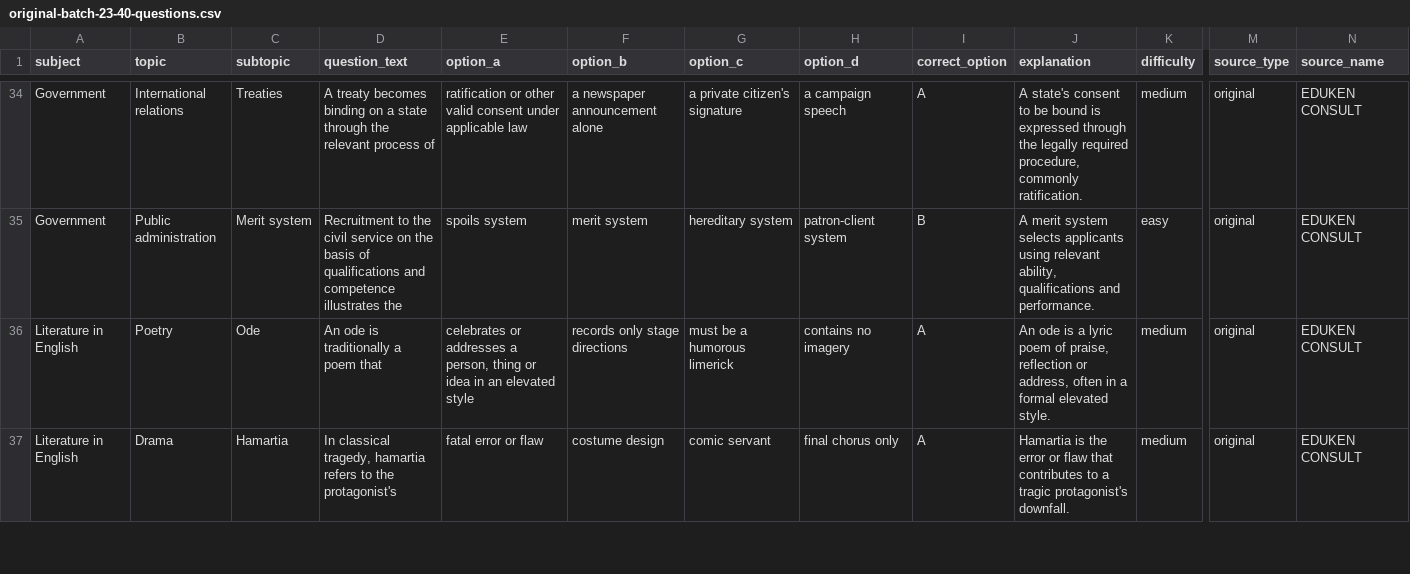
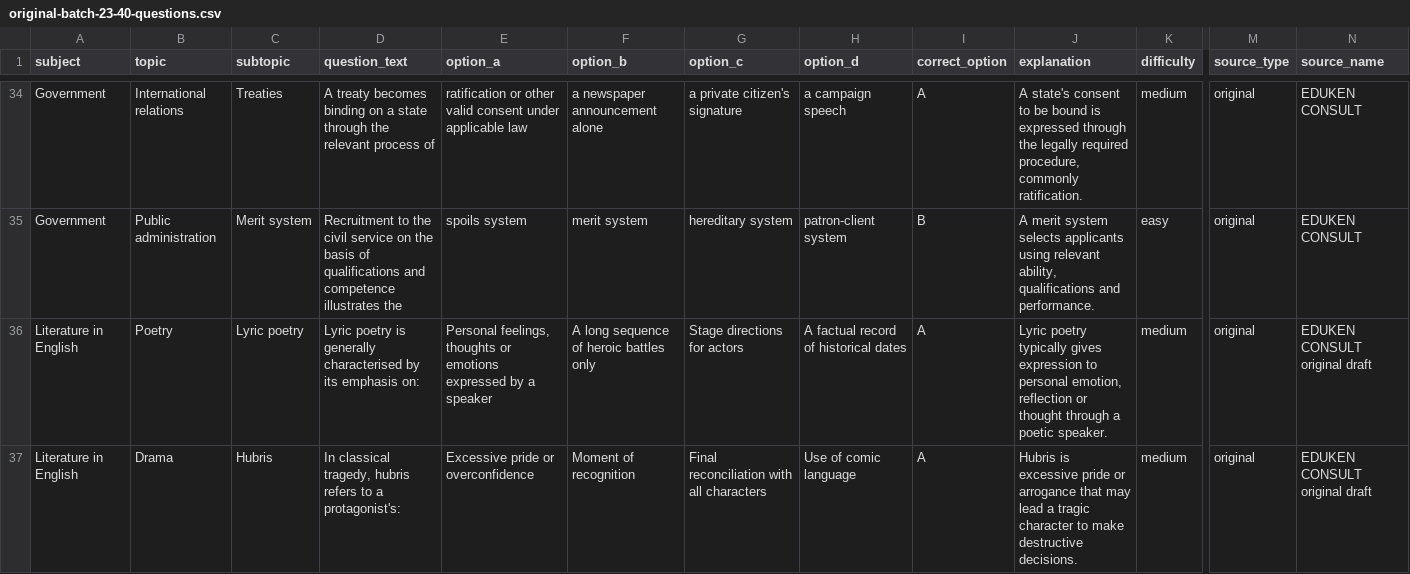
Before and after one commit to timmyjoe385-netizen/EDUKEN-CONSULT-, a CSV file: content/cbt/original-batch-23-40-questions.csv, drawn as a sheet; only a part is shown, gaps mark what is left out; the diff covers the shown part only; the diff names each change by its address in the sheet, - before the commit and + after, or states it on an @@ line.

```diff
--- a/content/cbt/original-batch-23-40-questions.csv
+++ b/content/cbt/original-batch-23-40-questions.csv
-C36 (subtopic): Ode
+C36 (subtopic): Lyric poetry
-D36 (question_text): An ode is traditionally a poem that
+D36 (question_text): Lyric poetry is generally characterised by its emphasis on:
-E36 (option_a): celebrates or addresses a person, thing or idea in an elevated style
+E36 (option_a): Personal feelings, thoughts or emotions expressed by a speaker
-F36 (option_b): records only stage directions
+F36 (option_b): A long sequence of heroic battles only
-G36 (option_c): must be a humorous limerick
+G36 (option_c): Stage directions for actors
-H36 (option_d): contains no imagery
+H36 (option_d): A factual record of historical dates
-J36 (explanation): An ode is a lyric poem of praise, reflection or address, often in a formal elevated style.
+J36 (explanation): Lyric poetry typically gives expression to personal emotion, reflection or thought through a poetic speaker.
-N36:N37 (source_name): EDUKEN CONSULT
+N36:N37 (source_name): EDUKEN CONSULT original draft
-C37 (subtopic): Hamartia
+C37 (subtopic): Hubris
-D37 (question_text): …classical tragedy, hamartia refers to the protagonist's
+D37 (question_text): …classical tragedy, hubris refers to a protagonist's:
-E37 (option_a): fatal error or flaw
+E37 (option_a): Excessive pride or overconfidence
-F37 (option_b): costume design
+F37 (option_b): Moment of recognition
-G37 (option_c): comic servant
+G37 (option_c): Final reconciliation with all characters
-H37 (option_d): final chorus only
+H37 (option_d): Use of comic language
-J37 (explanation): Hamartia is the error or flaw that contributes to a tragic protagonist's downfall.
+J37 (explanation): Hubris is excessive pride or arrogance that may lead a tragic character to make destructive decisions.
```
Also changed, not shown: 37 edited cells elsewhere in this file.
